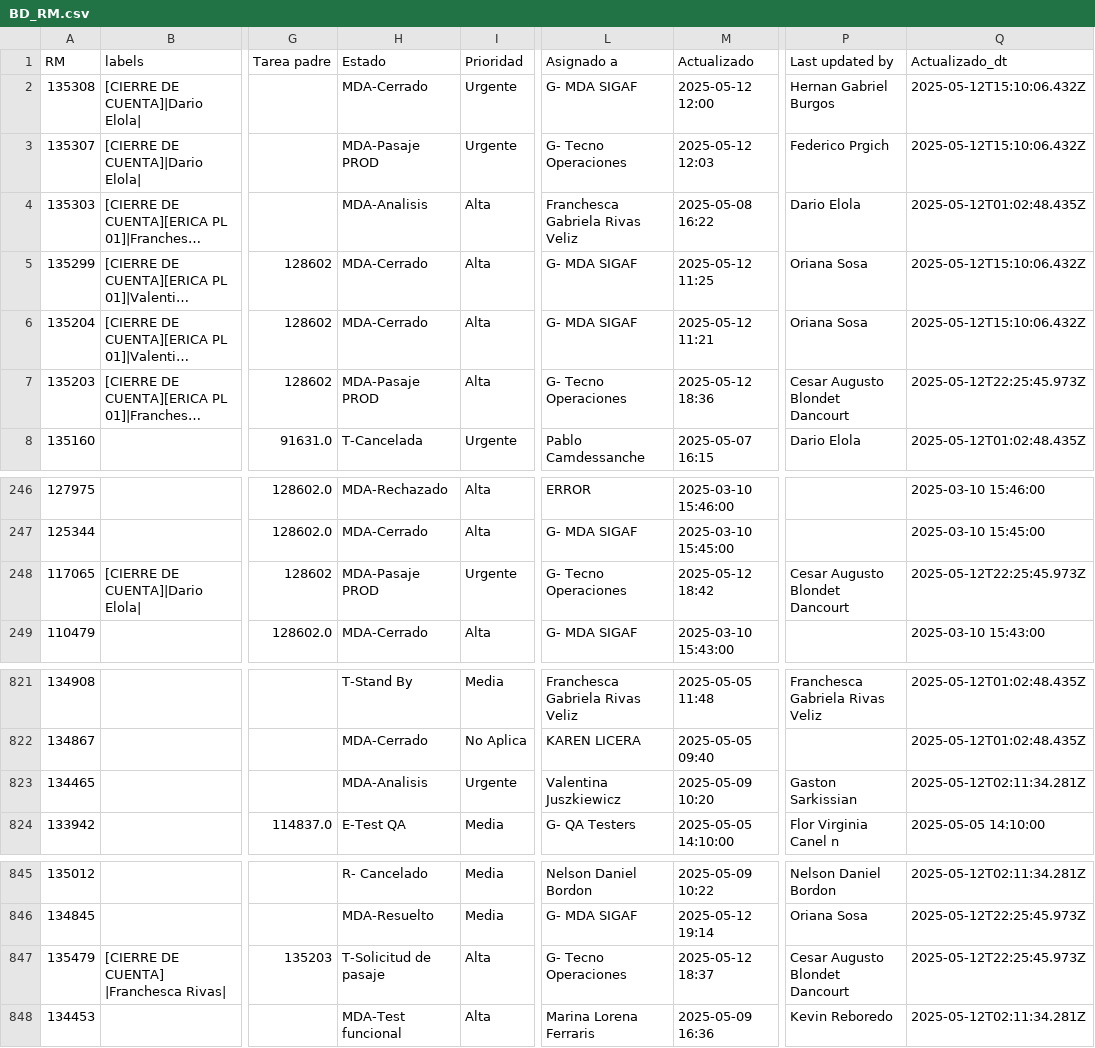
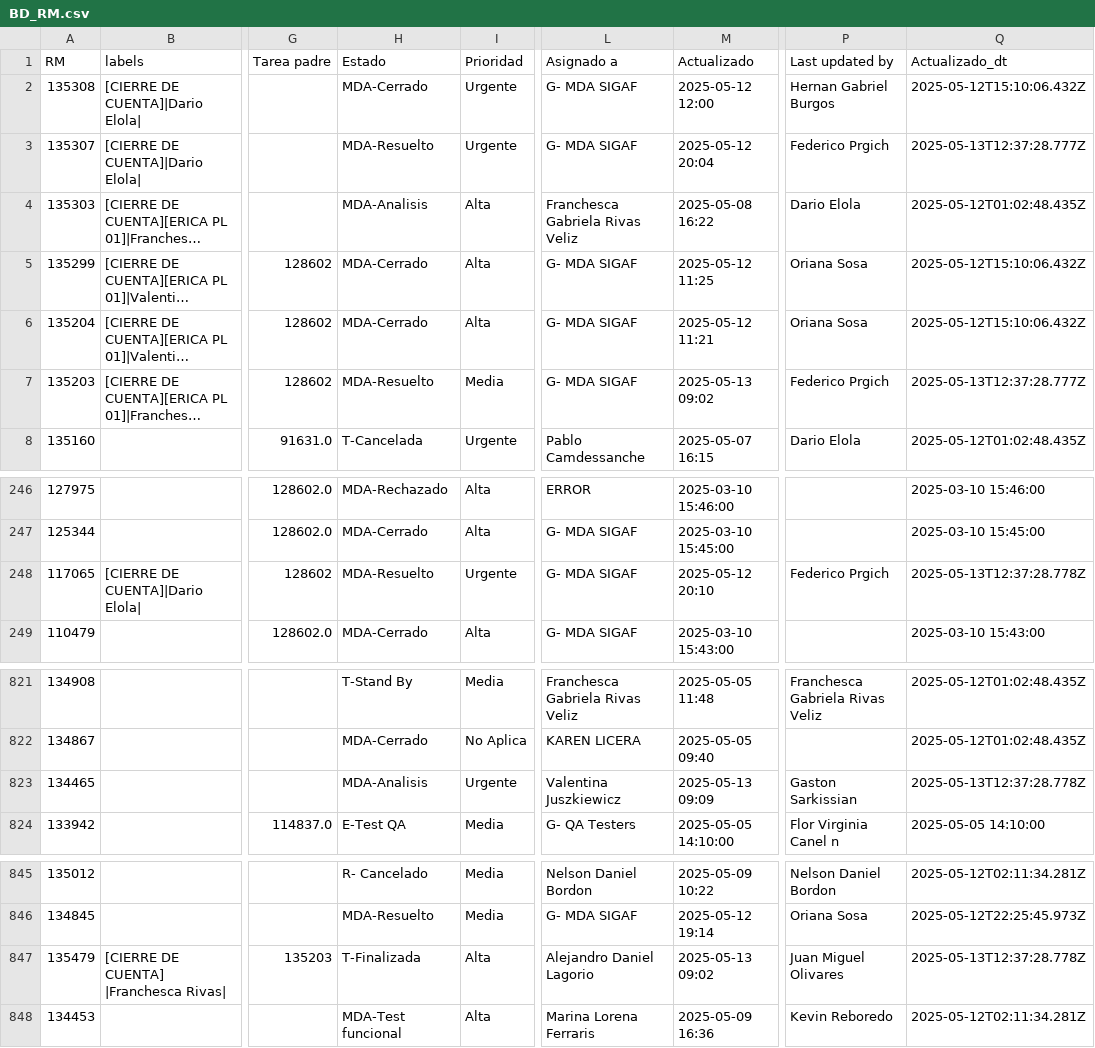
Before and after one commit to darioelola/Archivos, a CSV file: BD_RM.csv, drawn as a sheet; only a part is shown, gaps mark what is left out; long unchanged cells end in …; the diff names each change by its address in the sheet, - before the commit and + after, or states it on an @@ line.

Commit message:
Actualización completa con limpieza y normalización

```diff
--- a/BD_RM.csv
+++ b/BD_RM.csv
-H3 (Estado): MDA-Pasaje PROD
+H3 (Estado): MDA-Resuelto
-L3 (Asignado a): G- Tecno Operaciones
+L3 (Asignado a): G- MDA SIGAF
-M3 (Actualizado): 2025-05-12 12:03
+M3 (Actualizado): 2025-05-12 20:04
-Q3 (Actualizado_dt): 2025-05-12T15:10:06.432Z
+Q3 (Actualizado_dt): 2025-05-13T12:37:28.777Z
-H7 (Estado): MDA-Pasaje PROD
+H7 (Estado): MDA-Resuelto
-I7 (Prioridad): Alta
+I7 (Prioridad): Media
-L7 (Asignado a): G- Tecno Operaciones
+L7 (Asignado a): G- MDA SIGAF
-M7 (Actualizado): 2025-05-12 18:36
+M7 (Actualizado): 2025-05-13 09:02
-P7 (Last updated by): Cesar Augusto Blondet Dancourt
+P7 (Last updated by): Federico Prgich
-Q7 (Actualizado_dt): 2025-05-12T22:25:45.973Z
+Q7 (Actualizado_dt): 2025-05-13T12:37:28.777Z
-H248 (Estado): MDA-Pasaje PROD
+H248 (Estado): MDA-Resuelto
-L248 (Asignado a): G- Tecno Operaciones
+L248 (Asignado a): G- MDA SIGAF
-M248 (Actualizado): 2025-05-12 18:42
+M248 (Actualizado): 2025-05-12 20:10
-P248 (Last updated by): Cesar Augusto Blondet Dancourt
+P248 (Last updated by): Federico Prgich
-Q248 (Actualizado_dt): 2025-05-12T22:25:45.973Z
+Q248 (Actualizado_dt): 2025-05-13T12:37:28.778Z
-M823 (Actualizado): 2025-05-09 10:20
+M823 (Actualizado): 2025-05-13 09:09
-Q823 (Actualizado_dt): 2025-05-12T02:11:34.281Z
+Q823 (Actualizado_dt): 2025-05-13T12:37:28.778Z
-H847 (Estado): T-Solicitud de pasaje
+H847 (Estado): T-Finalizada
-L847 (Asignado a): G- Tecno Operaciones
+L847 (Asignado a): Alejandro Daniel Lagorio
-M847 (Actualizado): 2025-05-12 18:37
+M847 (Actualizado): 2025-05-13 09:02
-P847 (Last updated by): Cesar Augusto Blondet Dancourt
+P847 (Last updated by): Juan Miguel Olivares
-Q847 (Actualizado_dt): 2025-05-12T22:25:45.973Z
+Q847 (Actualizado_dt): 2025-05-13T12:37:28.778Z
```
